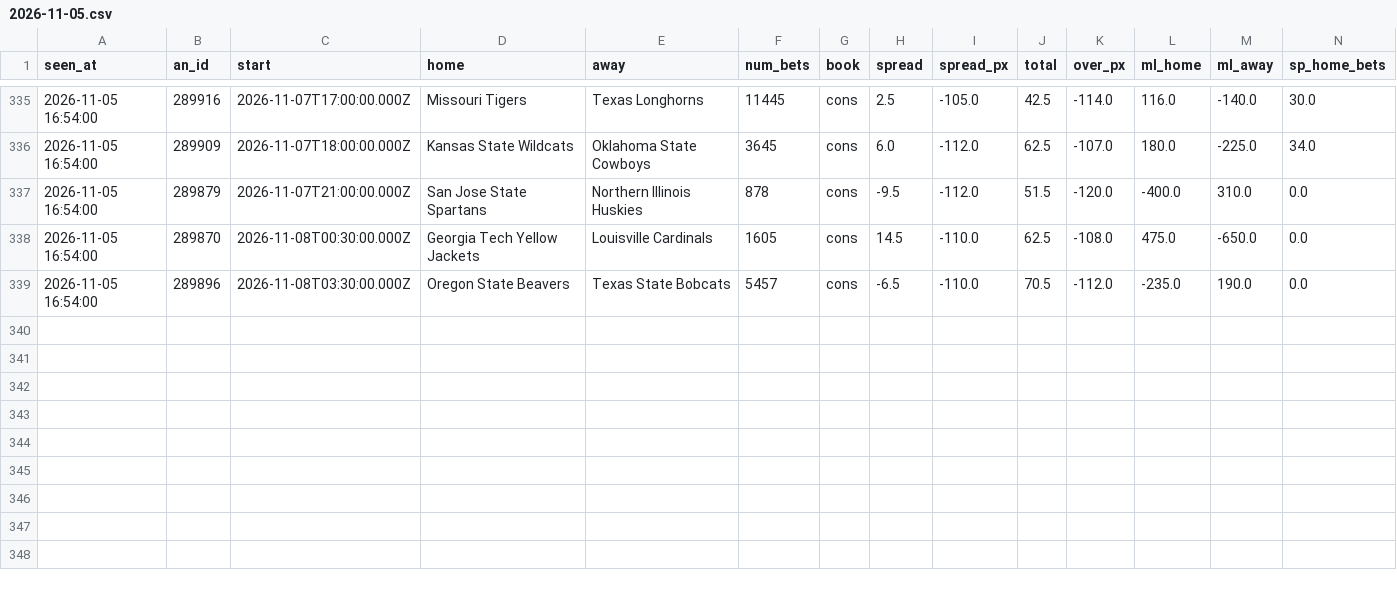
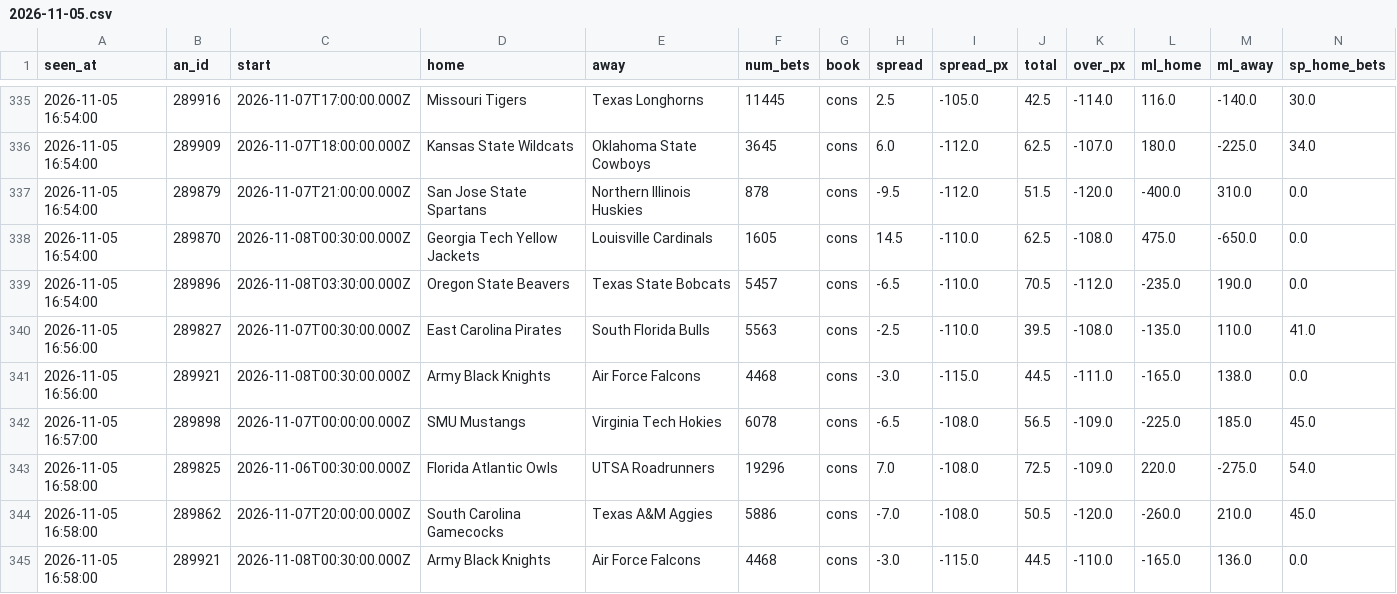
Before and after one commit to JeffreyD24/nba-mixed-model, a CSV file: sharp/live/ncaaf/2026-11-05.csv, drawn as a sheet; only a part is shown, gaps mark what is left out; rows hold the shown columns only; the diff names each change by its address in the sheet, - before the commit and + after, or states it on an @@ line.

```diff
--- a/sharp/live/ncaaf/2026-11-05.csv
+++ b/sharp/live/ncaaf/2026-11-05.csv
+row 340: 2026-11-05 16:56:00 | 289827 | 2026-11-07T00:30:00.000Z | East Carolina Pirates | South Florida Bulls | 5563 | cons | -2.5 | -110.0 | 39.5 | -108.0 | -135.0 | 110.0 | 41.0
+row 341: 2026-11-05 16:56:00 | 289921 | 2026-11-08T00:30:00.000Z | Army Black Knights | Air Force Falcons | 4468 | cons | -3.0 | -115.0 | 44.5 | -111.0 | -165.0 | 138.0 | 0.0
+row 342: 2026-11-05 16:57:00 | 289898 | 2026-11-07T00:00:00.000Z | SMU Mustangs | Virginia Tech Hokies | 6078 | cons | -6.5 | -108.0 | 56.5 | -109.0 | -225.0 | 185.0 | 45.0
+row 343: 2026-11-05 16:58:00 | 289825 | 2026-11-06T00:30:00.000Z | Florida Atlantic Owls | UTSA Roadrunners | 19296 | cons | 7.0 | -108.0 | 72.5 | -109.0 | 220.0 | -275.0 | 54.0
+row 344: 2026-11-05 16:58:00 | 289862 | 2026-11-07T20:00:00.000Z | South Carolina Gamecocks | Texas A&M Aggies | 5886 | cons | -7.0 | -108.0 | 50.5 | -120.0 | -260.0 | 210.0 | 45.0
+row 345: 2026-11-05 16:58:00 | 289921 | 2026-11-08T00:30:00.000Z | Army Black Knights | Air Force Falcons | 4468 | cons | -3.0 | -115.0 | 44.5 | -110.0 | -165.0 | 136.0 | 0.0
```
Also changed, not shown: sharp/live/ncaab/2026-11-05.csv, sharp/live/nfl/2026-11-05.csv, 5 other files.
